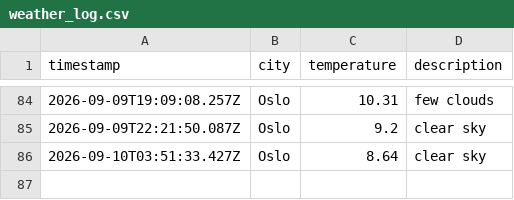
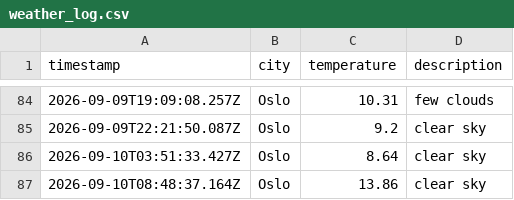
Before and after one commit to AshSensei13/weather-data-ops, a CSV file: data/weather_log.csv, drawn as a sheet; only a part is shown, gaps mark what is left out; the diff names each change by its address in the sheet, - before the commit and + after, or states it on an @@ line.

```diff
--- a/data/weather_log.csv
+++ b/data/weather_log.csv
+row 87: 2026-09-10T08:48:37.164Z | Oslo | 13.86 | clear sky
```
Also changed, not shown: 1 other file.
